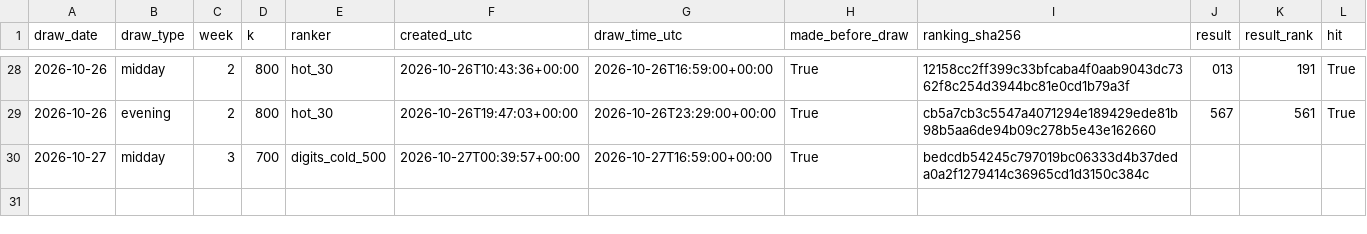
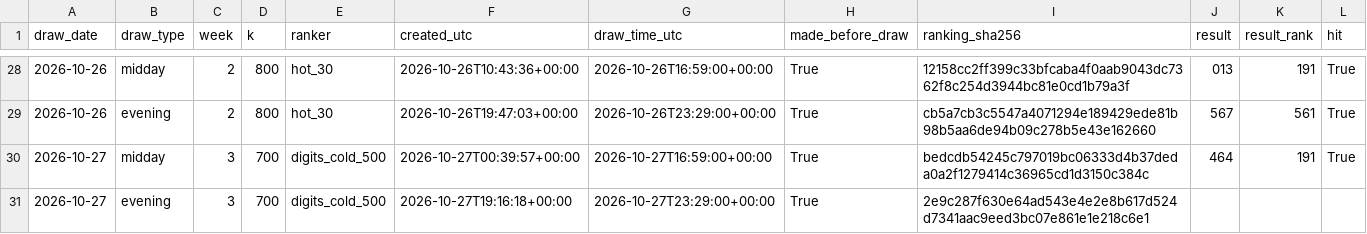
Before and after one commit to SRIIAKHILLESSH/streamlit_app, a CSV file: artifacts/automl3/live/predictions.csv, drawn as a sheet; only a part is shown, gaps mark what is left out; addresses are those after the commit; rows hold the shown columns only; the diff names each change by its address in the sheet, - before the commit and + after, or states it on an @@ line.

```diff
--- a/artifacts/automl3/live/predictions.csv
+++ b/artifacts/automl3/live/predictions.csv
+row 30: 2026-10-27 | midday | 3 | 700 | digits_cold_500 | 2026-10-27T00:39:57+00:00 | 2026-10-27T16:59:00+00:00 | True | bedcdb54245c797019bc06333d4b37deda0a2f1279414c36965cd1d3150c384c | 464 | 191 | True
-B31 (draw_type): midday
+B31 (draw_type): evening
-F31 (created_utc): 2026-10-27T00:39:57+00:00
+F31 (created_utc): 2026-10-27T19:16:18+00:00
-G31 (draw_time_utc): 2026-10-27T16:59:00+00:00
+G31 (draw_time_utc): 2026-10-27T23:29:00+00:00
-I31 (ranking_sha256): bedcdb54245c797019bc06333d4b37deda0a2f1279414c36965cd1d3150c384c
+I31 (ranking_sha256): 2e9c287f630e64ad543e4e2e8b617d524d7341aac9eed3bc07e861e1e218c6e1
```
Also changed, not shown: artifacts/automl1/live/predictions.csv, artifacts/automl2/live/predictions.csv, 8 other files.
